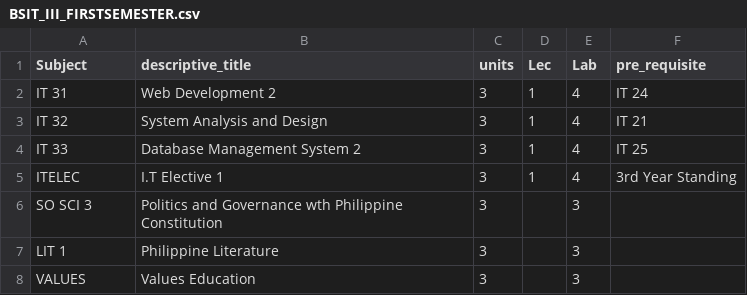
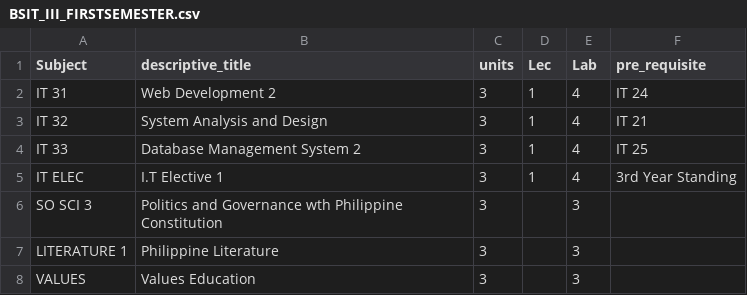
Before and after one commit to loydclifford/subjectplotter, a CSV file: app/database/seeds/_files/BSIT_III_FIRSTSEMESTER.csv, drawn as a sheet.

```diff
--- a/app/database/seeds/_files/BSIT_III_FIRSTSEMESTER.csv
+++ b/app/database/seeds/_files/BSIT_III_FIRSTSEMESTER.csv
@@ -4,5 +4,5 @@ IT 32,System Analysis and Design,3,1,4,IT 21
 IT 33,Database Management System 2,3,1,4,IT 25
-ITELEC,I.T Elective 1,3,1,4,3rd Year Standing
+IT ELEC,I.T Elective 1,3,1,4,3rd Year Standing
 SO SCI 3,Politics and Governance wth Philippine Constitution,3,,3,
-LIT 1,Philippine Literature,3,,3,
+LITERATURE 1,Philippine Literature,3,,3,
 VALUES,Values Education,3,,3,
```
Also changed, not shown: app/database/seeds/_files/BSDEVCOM_IV_FIRSTSEMESTER.csv, app/database/seeds/_files/BSDEVCOM_I_SECONDSEMESTER.csv, 15 other files.
